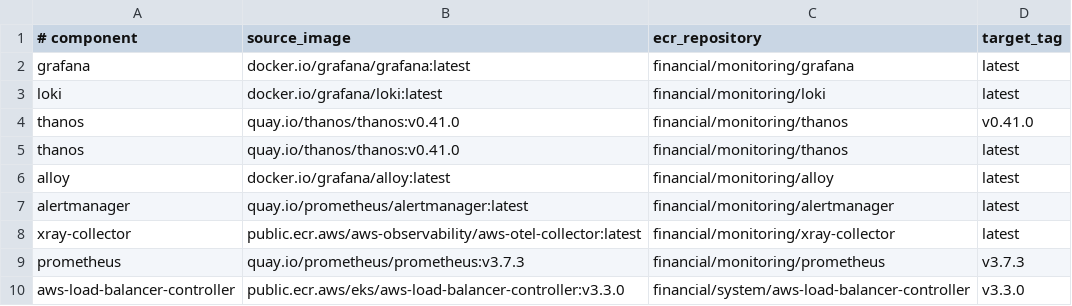
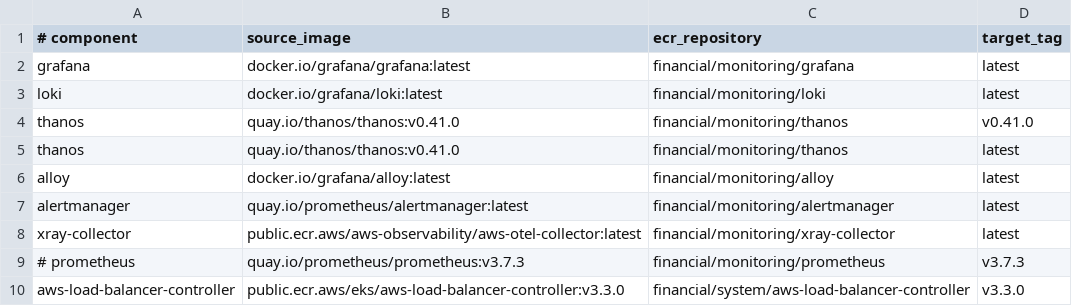
Before and after one commit to ilpoom-jinro/AWS, a TSV file: monitoring/images.tsv, drawn as a sheet.

Commit message:
Update images.tsv

```diff
--- a/monitoring/images.tsv
+++ b/monitoring/images.tsv
@@ -8,3 +8,3 @@ alertmanager	quay.io/prometheus/alertmanager:latest	financial/monitoring/alertma
 xray-collector	public.ecr.aws/aws-observability/aws-otel-collector:latest	financial/monitoring/xray-collector	latest
-prometheus	quay.io/prometheus/prometheus:v3.7.3	financial/monitoring/prometheus	v3.7.3
+# prometheus	quay.io/prometheus/prometheus:v3.7.3	financial/monitoring/prometheus	v3.7.3
 aws-load-balancer-controller	public.ecr.aws/eks/aws-load-balancer-controller:v3.3.0	financial/system/aws-load-balancer-controller	v3.3.0
```
